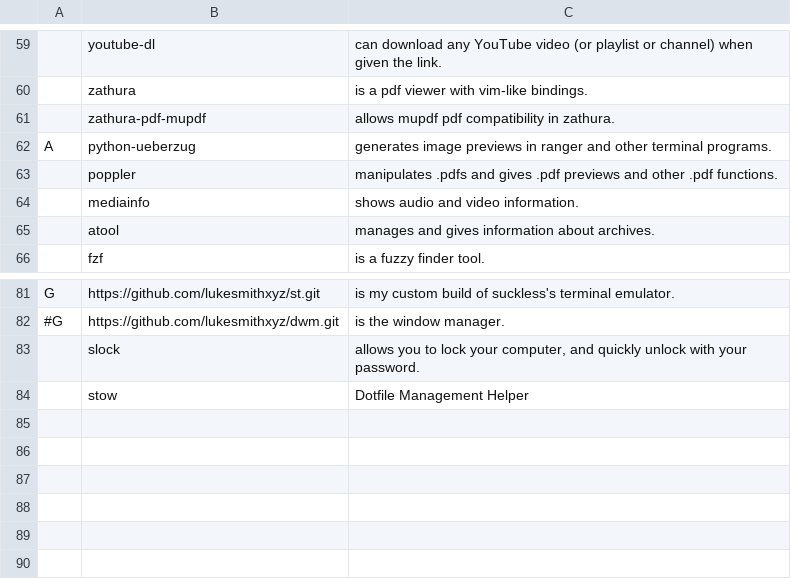
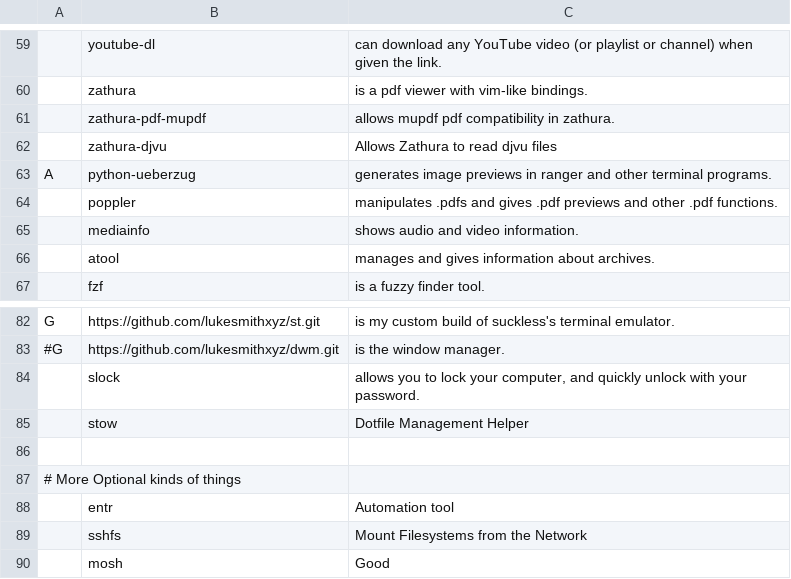
Before and after one commit to Strikingwolf/voidrice, a CSV file: progs.csv, drawn as a sheet; only a part is shown, gaps mark what is left out; the diff names each change by its address in the sheet, - before the commit and + after, or states it on an @@ line.

```diff
--- a/progs.csv
+++ b/progs.csv
+row 62:  | zathura-djvu | Allows Zathura to read djvu files
+row 86: (empty)
+row 87: # More Optional kinds of things
+row 88:  | entr | Automation tool
+row 89:  | sshfs | Mount Filesystems from the Network
+row 90:  | mosh | Good
```
Also changed, not shown: 24 other files.
